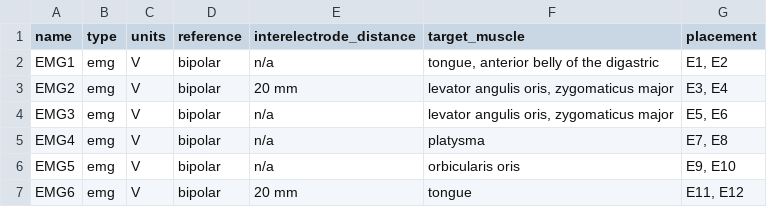
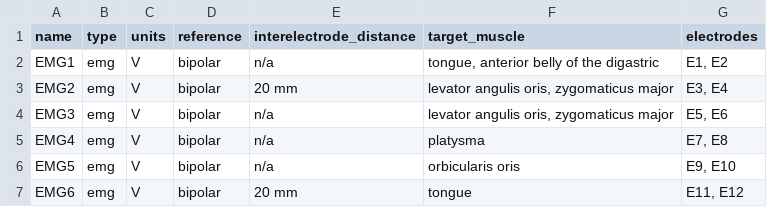
Before and after one commit to neuromechanist/bids-examples, a TSV file: emg_examples/sub-s3CustomBipolarFace/emg/sub-s3CustomBipolarFace_task-talking_channels.tsv, drawn as a sheet.

Commit message:
Update sub-s3CustomBipolarFace_task-talking_channels.tsv

```diff
--- a/emg_examples/sub-s3CustomBipolarFace/emg/sub-s3CustomBipolarFace_task-talking_channels.tsv
+++ b/emg_examples/sub-s3CustomBipolarFace/emg/sub-s3CustomBipolarFace_task-talking_channels.tsv
@@ -1,2 +1,2 @@
-name	type	units	reference	interelectrode_distance	target_muscle	placement
+name	type	units	reference	interelectrode_distance	target_muscle	electrodes
 EMG1	emg	V	bipolar	n/a	tongue, anterior belly of the digastric 	E1, E2
```
